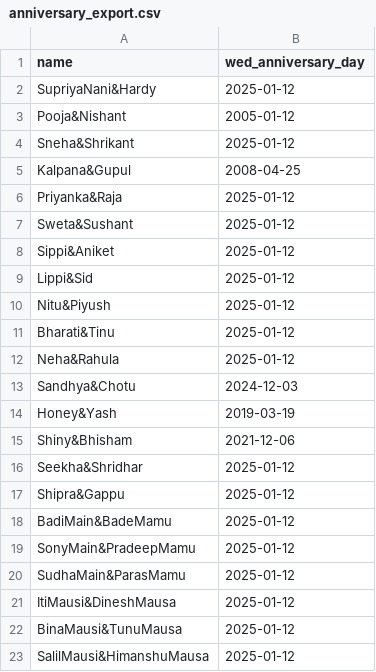
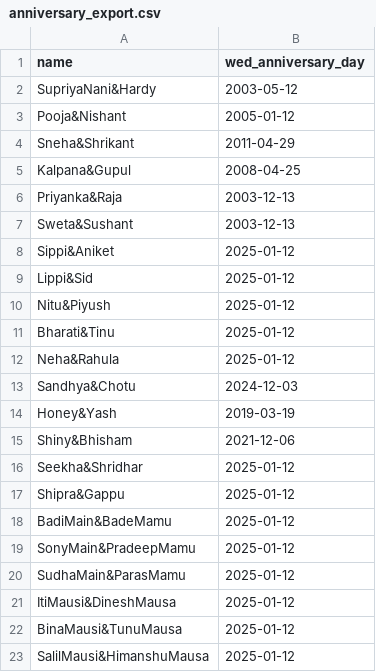
Before and after one commit to shotapentaho/streamlit_app, a CSV file: data/anniversary_export.csv, drawn as a sheet.

Commit message:
data updated

```diff
--- a/data/anniversary_export.csv
+++ b/data/anniversary_export.csv
@@ -1,8 +1,8 @@
 name,wed_anniversary_day
-SupriyaNani&Hardy,2025-01-12
+SupriyaNani&Hardy,2003-05-12
 Pooja&Nishant,2005-01-12
-Sneha&Shrikant,2025-01-12
+Sneha&Shrikant,2011-04-29
 Kalpana&Gupul,2008-04-25
-Priyanka&Raja,2025-01-12
-Sweta&Sushant,2025-01-12
+Priyanka&Raja,2003-12-13
+Sweta&Sushant,2003-12-13
 Sippi&Aniket,2025-01-12
```
Also changed, not shown: 1 other file.
